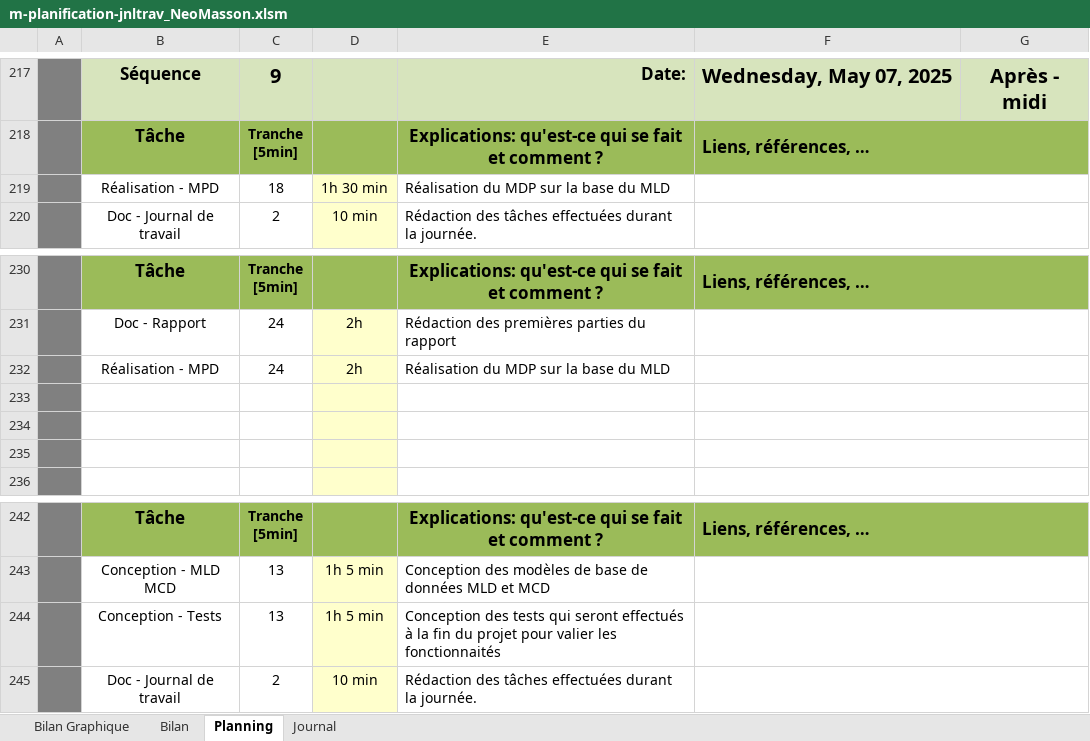
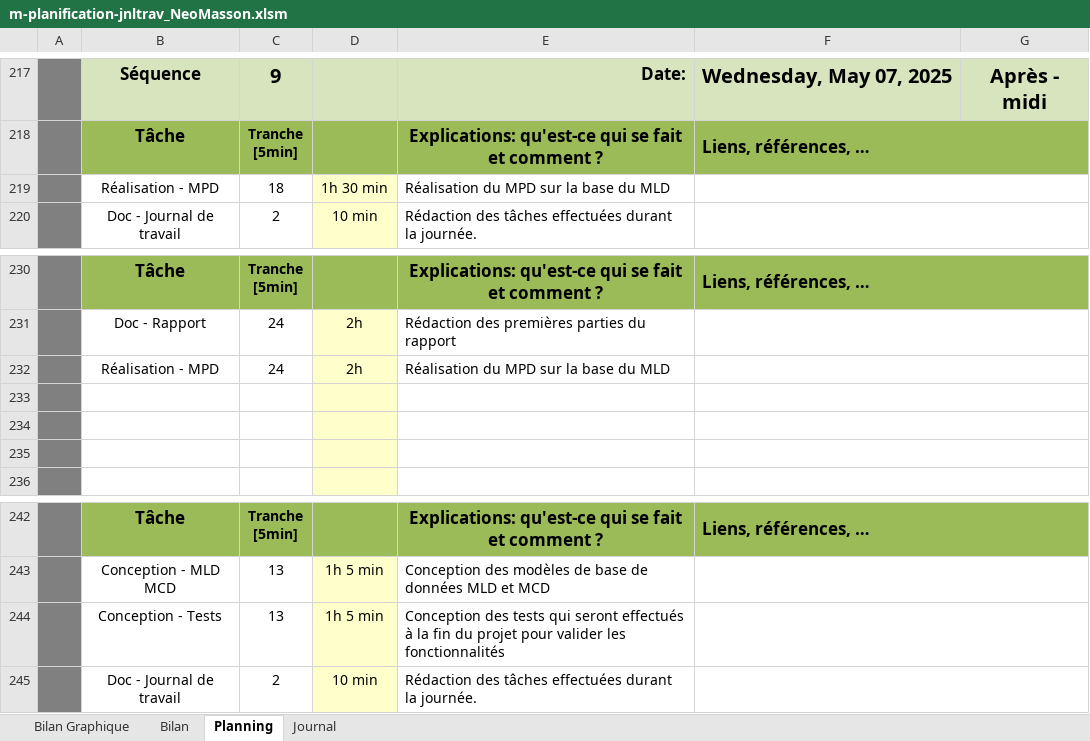
Before and after one commit to NeoMasson/NeoMasson_TPI, an Excel workbook: Documentation/m-planification-jnltrav_NeoMasson.xlsm, sheet Planning, drawn as a sheet; only a part is shown, gaps mark what is left out; values as stored, in another font and other column widths than the file's, no borders; charts and pictures and conditional formats not drawn; 1 other sheet too large or unreadable and not compared; the diff names each change by its address in the sheet, - before the commit and + after, or states it on an @@ line.

```diff
--- a/Documentation/m-planification-jnltrav_NeoMasson.xlsm (sheet Planning)
+++ b/Documentation/m-planification-jnltrav_NeoMasson.xlsm (sheet Planning)
-E219: Réalisation du MDP sur la base du MLD
+E219: Réalisation du MPD sur la base du MLD
-E232: Réalisation du MDP sur la base du MLD
+E232: Réalisation du MPD sur la base du MLD
-E244: …projet pour valier les fonctionnaités
+E244: …projet pour valider les fonctionnalités
```
Also changed, not shown: sheet Journal, charts or pictures, 3 other files.
